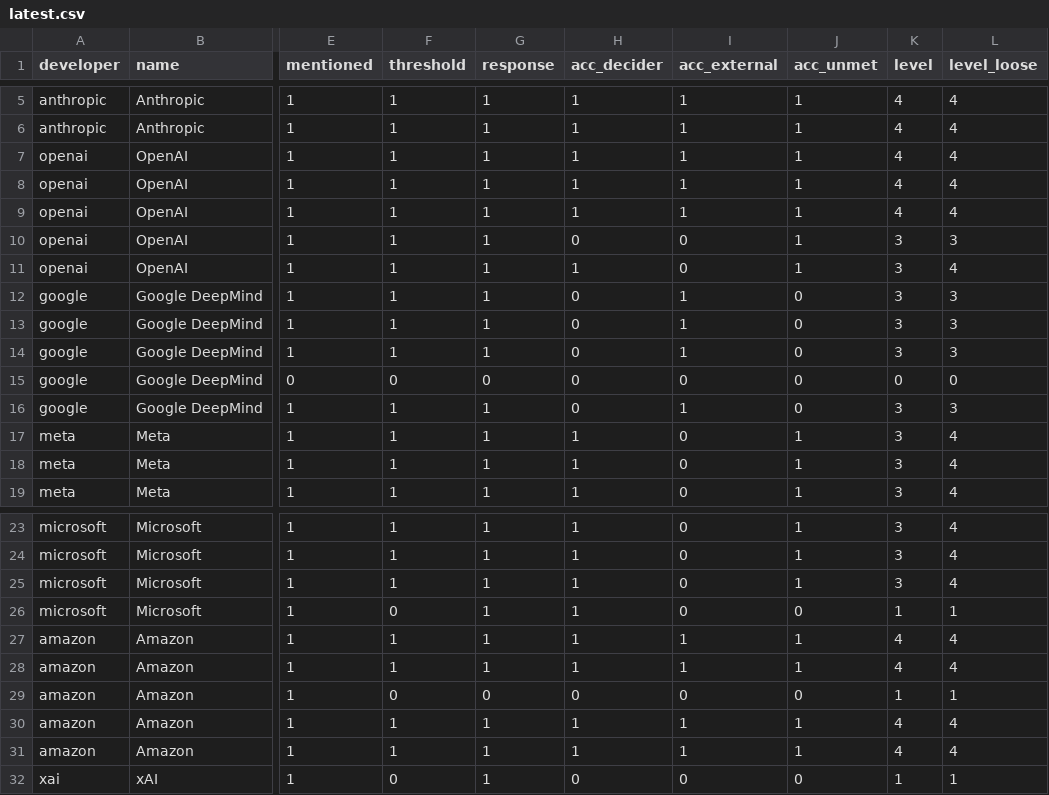
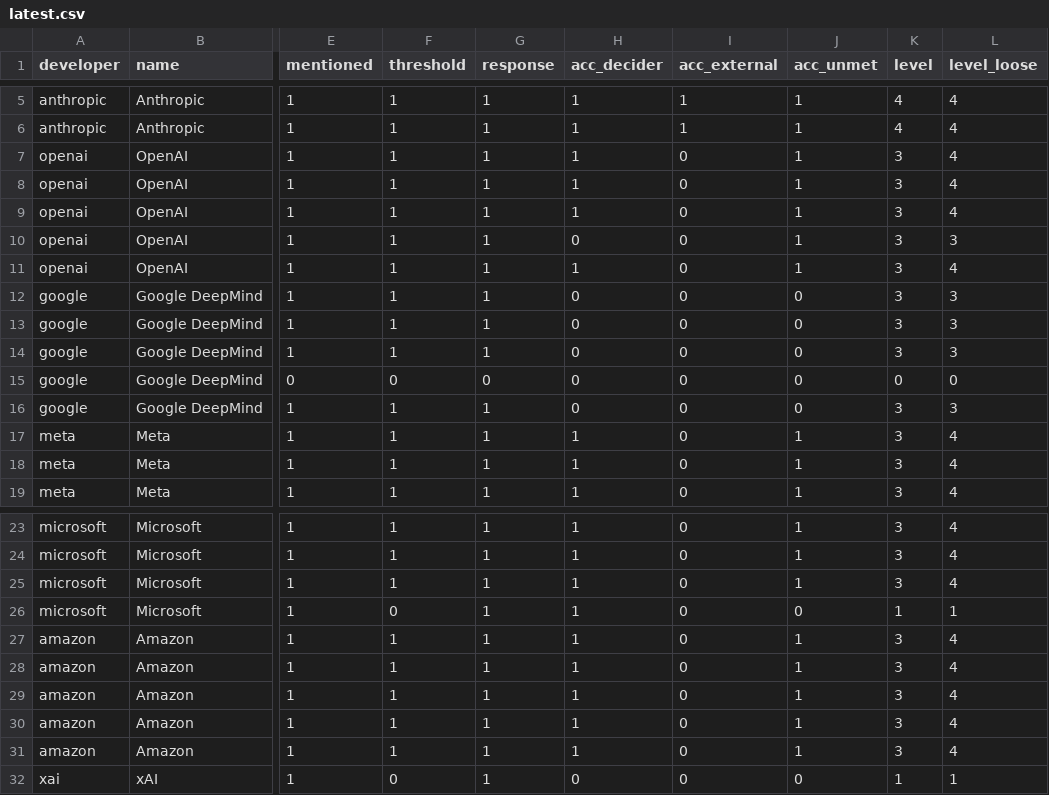
Before and after one commit to owizdom/rung, a CSV file: analysis/out/latest.csv, drawn as a sheet; only a part is shown, gaps mark what is left out; the diff names each change by its address in the sheet, - before the commit and + after, or states it on an @@ line.

```diff
--- a/analysis/out/latest.csv
+++ b/analysis/out/latest.csv
-I7:I9 (acc_external): 1
+I7:I9 (acc_external): 0
-K7:K9 (level): 4
+K7:K9 (level): 3
-I12:I14 (acc_external): 1
+I12:I14 (acc_external): 0
-I16 (acc_external): 1
+I16 (acc_external): 0
-I27:I28 (acc_external): 1
+I27:I28 (acc_external): 0
-K27:K28 (level): 4
+K27:K28 (level): 3
-F29 (threshold): 0
+F29 (threshold): 1
-G29 (response): 0
+G29 (response): 1
-H29 (acc_decider): 0
+H29 (acc_decider): 1
-J29 (acc_unmet): 0
+J29 (acc_unmet): 1
-K29 (level): 1
+K29 (level): 3
-L29 (level_loose): 1
+L29 (level_loose): 4
-I30:I31 (acc_external): 1
+I30:I31 (acc_external): 0
-K30:K31 (level): 4
+K30:K31 (level): 3
```
Also changed, not shown: analysis/out/changes.csv, analysis/out/versions.csv, 26 other files.
